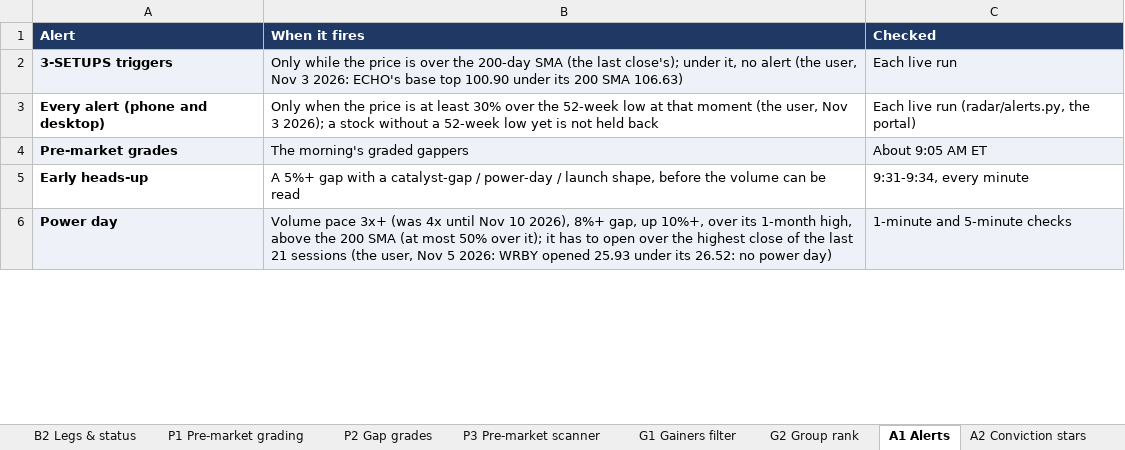
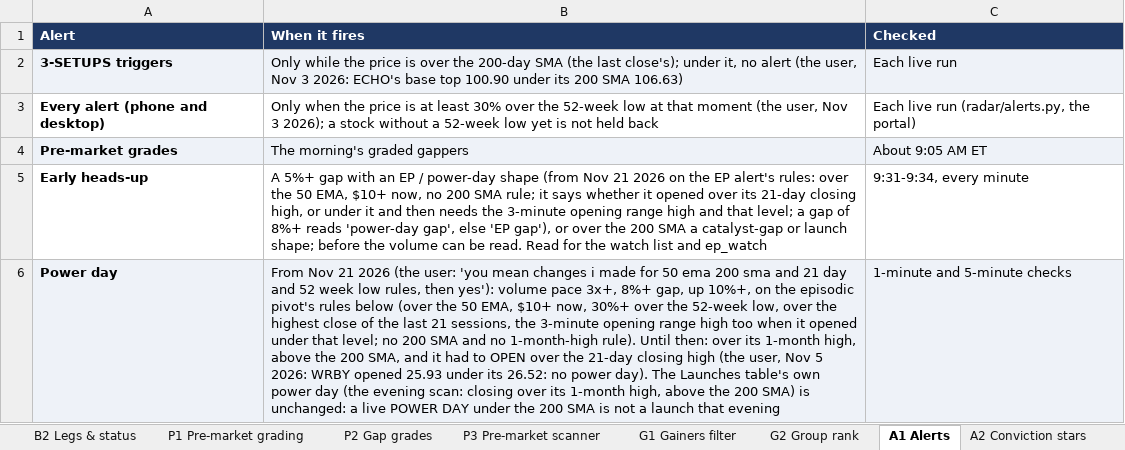
Before and after one commit to goattrader40-lgtm/radar-close-snapshots, an Excel workbook: rules/scanner_rules.xlsx, sheet A1 Alerts, drawn as a sheet; only a part is shown; values as stored, in another font and other column widths than the file's, no borders; the diff covers the shown part only; the diff names each change by its address in the sheet, - before the commit and + after, or states it on an @@ line.

```diff
--- a/rules/scanner_rules.xlsx (sheet A1 Alerts)
+++ b/rules/scanner_rules.xlsx (sheet A1 Alerts)
-B5 (When it fires): …gap with a catalyst-gap / power-day / launch shape, before the volume can be read
+B5 (When it fires): …gap with an EP / power-day shape (from Nov 21 2026 on the EP alert's rules: over the 50 EMA, $10+ now, no 200 SMA rule; it says whether it opened over its 21-day closing high, or under it and then needs the 3-minute opening range high and that level; a gap of 8%+ reads 'power-day gap', else 'EP gap'), or over the 200 SMA a catalyst-gap or launch shape; before the volume can be read. Read for the watch list and ep_watch
-B6 (When it fires): Volume pace 3x+ (was 4x until Nov 10 2026), 8%+ gap, up 10%+, over its 1-month high, above the 200 SMA (at most 50% over it); it has to open over the highest close of the last 21 sessions (the user, Nov 5 2026: WRBY opened 25.93 under its 26.52: no power day)
+B6 (When it fires): From Nov 21 2026 (the user: 'you mean changes i made for 50 ema 200 sma and 21 day and 52 week low rules, then yes'): volume pace 3x+, 8%+ gap, up 10%+, on the episodic pivot's rules below (over the 50 EMA, $10+ now, 30%+ over the 52-week low, over the highest close of the last 21 sessions, the 3-minute opening range high too when it opened under that level; no 200 SMA and no 1-month-high rule). Until then: over its 1-month high, above the 200 SMA, and it had to OPEN over the 21-day closing high (the user, Nov 5 2026: WRBY opened 25.93 under its 26.52: no power day). The Launches table's own power day (the evening scan: closing over its 1-month high, above the 200 SMA) is unchanged: a live POWER DAY under the 200 SMA is not a launch that evening
```
Also changed, not shown: 1 edited cell elsewhere in this sheet, sheet T1 Trend column, sheet L9 Live watch list, 7 other files.
